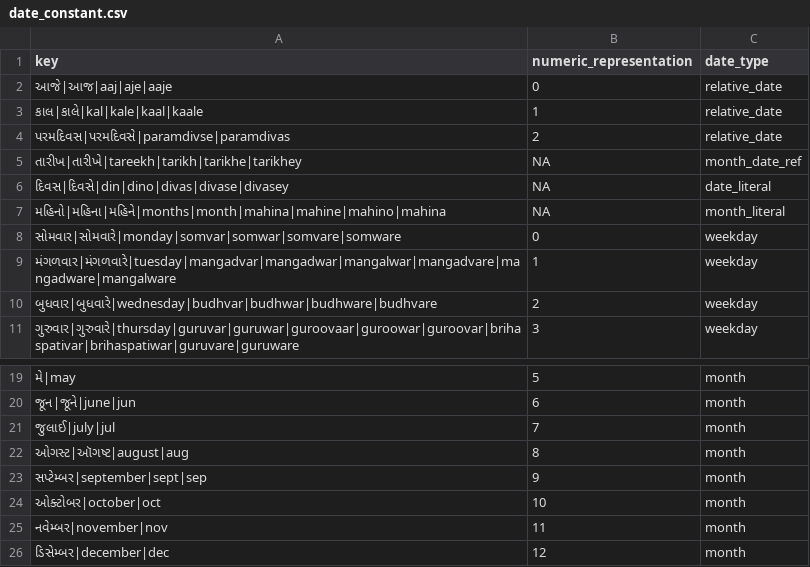
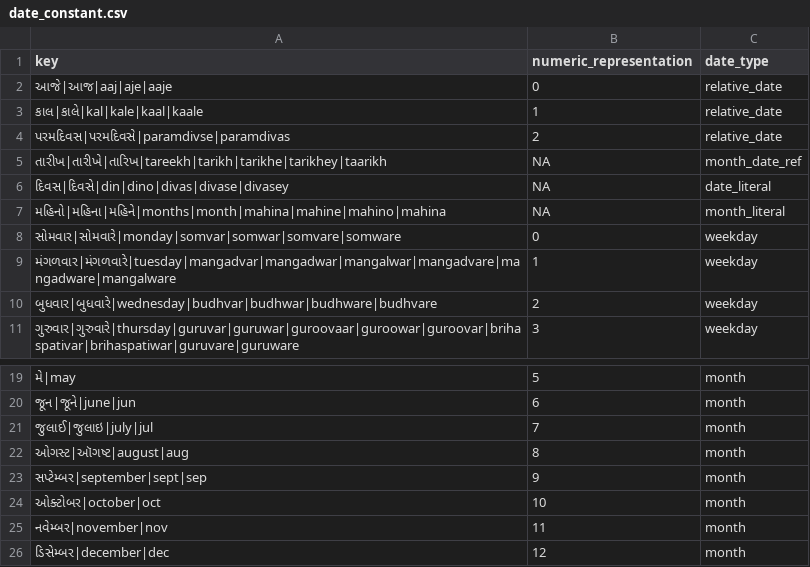
Before and after one commit to hellohaptik/chatbot_ner, a CSV file: ner_v2/detectors/temporal/date/gu/data/date_constant.csv, drawn as a sheet; only a part is shown, gaps mark what is left out.

Commit message:
updated gurati date data after testing

```diff
--- a/ner_v2/detectors/temporal/date/gu/data/date_constant.csv
+++ b/ner_v2/detectors/temporal/date/gu/data/date_constant.csv
@@ -4,3 +4,3 @@ key,numeric_representation,date_type
 પરમદિવસ|પરમદિવસે|paramdivse|paramdivas,2,relative_date
-તારીખ|તારીખે|tareekh|tarikh|tarikhe|tarikhey,NA,month_date_ref
+તારીખ|તારીખે|તારિખ|tareekh|tarikh|tarikhe|tarikhey|taarikh,NA,month_date_ref
 દિવસ|દિવસે|din|dino|divas|divase|divasey,NA,date_literal
@@ -20,3 +20,3 @@ key,numeric_representation,date_type
 જૂન|જૂને|june|jun,6,month
-જુલાઈ|july|jul,7,month
+જુલાઈ|જુલાઇ|july|jul,7,month
 ઓગસ્ટ|ઑગષ્ટ|august|aug,8,month
```
Also changed, not shown: ner_v2/detectors/temporal/date/gu/data/datetime_diff_constant.csv, ner_v2/detectors/temporal/date/gu/data/numbers_constant.csv, 2 other files.
